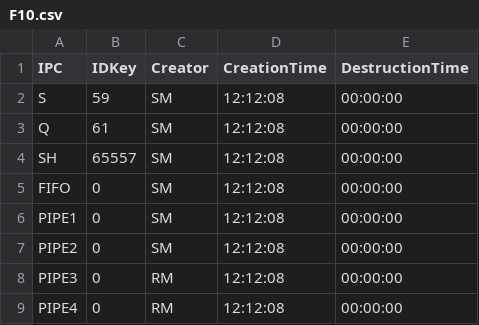
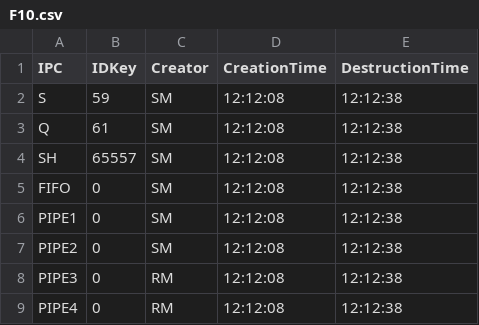
Before and after one commit to MarcoCastelli4/Sistemi-Operativi, a CSV file: OutputFiles/F10.csv, drawn as a sheet.

Commit message:
Segnali funzionano

```diff
--- a/OutputFiles/F10.csv
+++ b/OutputFiles/F10.csv
@@ -1,9 +1,9 @@
 IPC;IDKey;Creator;CreationTime;DestructionTime
-S;59;SM;12:12:08;00:00:00;
-Q;61;SM;12:12:08;00:00:00;
-SH;65557;SM;12:12:08;00:00:00;
-FIFO;0;SM;12:12:08;00:00:00;
-PIPE1;0;SM;12:12:08;00:00:00;
-PIPE2;0;SM;12:12:08;00:00:00;
-PIPE3;0;RM;12:12:08;00:00:00;
-PIPE4;0;RM;12:12:08;00:00:00;
+S;59;SM;12:12:08;12:12:38;
+Q;61;SM;12:12:08;12:12:38;
+SH;65557;SM;12:12:08;12:12:38;
+FIFO;0;SM;12:12:08;12:12:38;
+PIPE1;0;SM;12:12:08;12:12:38;
+PIPE2;0;SM;12:12:08;12:12:38;
+PIPE3;0;RM;12:12:08;12:12:38;
+PIPE4;0;RM;12:12:08;12:12:38;
```
